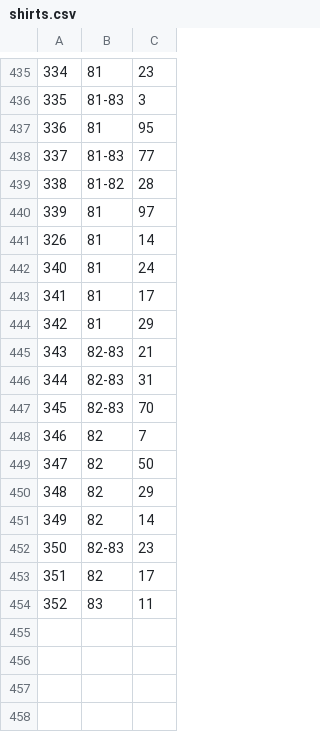
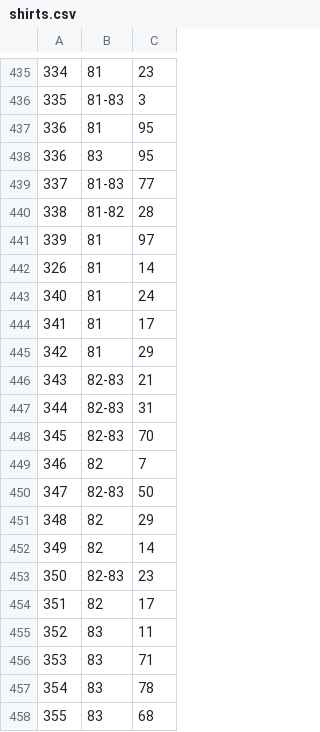
Before and after one commit to asalamon74/melda-info, a CSV file: mezszam/shirts.csv, drawn as a sheet; only a part is shown, gaps mark what is left out.

```diff
--- a/mezszam/shirts.csv
+++ b/mezszam/shirts.csv
@@ -437,2 +437,3 @@
 336,81,95
+336,83,95
 337,81-83,77
@@ -448,3 +449,3 @@
 346,82,7
-347,82,50
+347,82-83,50
 348,82,29
@@ -454 +455,4 @@
 352,83,11
+353,83,71
+354,83,78
+355,83,68
```
Also changed, not shown: mezszam/players.csv.
